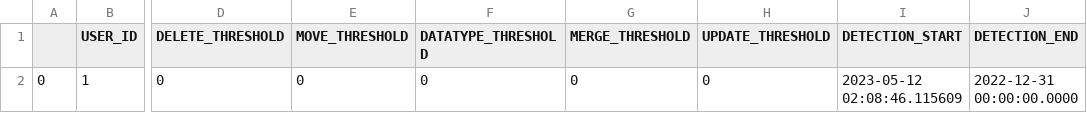
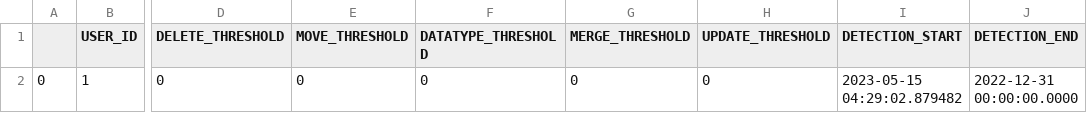
Before and after one commit to alex-randles/MQI-Framework, a CSV file: static/change_detection_cache/changes_info/notification_details.csv, drawn as a sheet; only a part is shown, gaps mark what is left out; the diff names each change by its address in the sheet, - before the commit and + after, or states it on an @@ line.

```diff
--- a/static/change_detection_cache/changes_info/notification_details.csv
+++ b/static/change_detection_cache/changes_info/notification_details.csv
-I2 (DETECTION_START): 2023-05-12 02:08:46.115609
+I2 (DETECTION_START): 2023-05-15 04:29:02.879482
```
Also changed, not shown: 32 other files.
